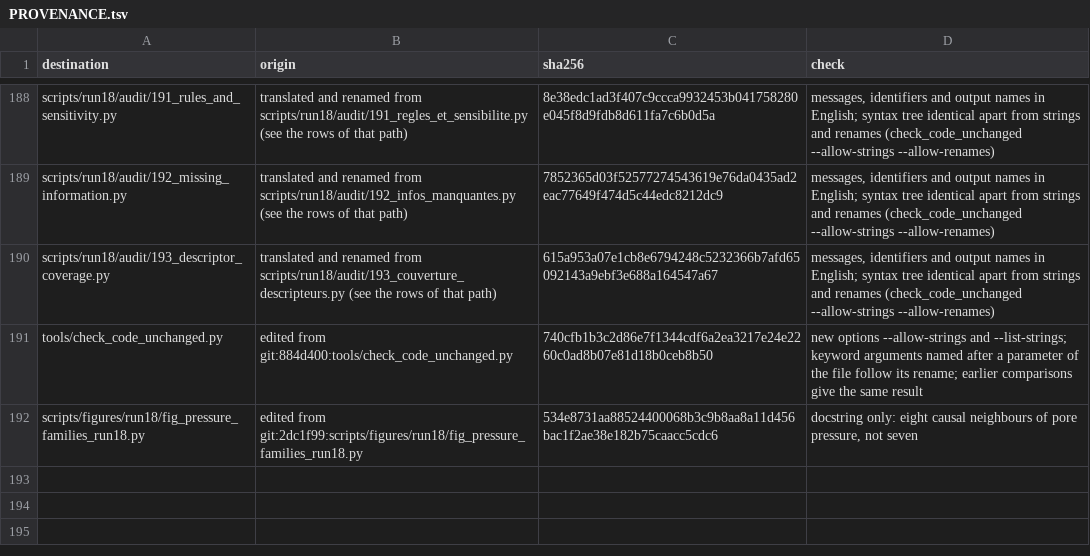
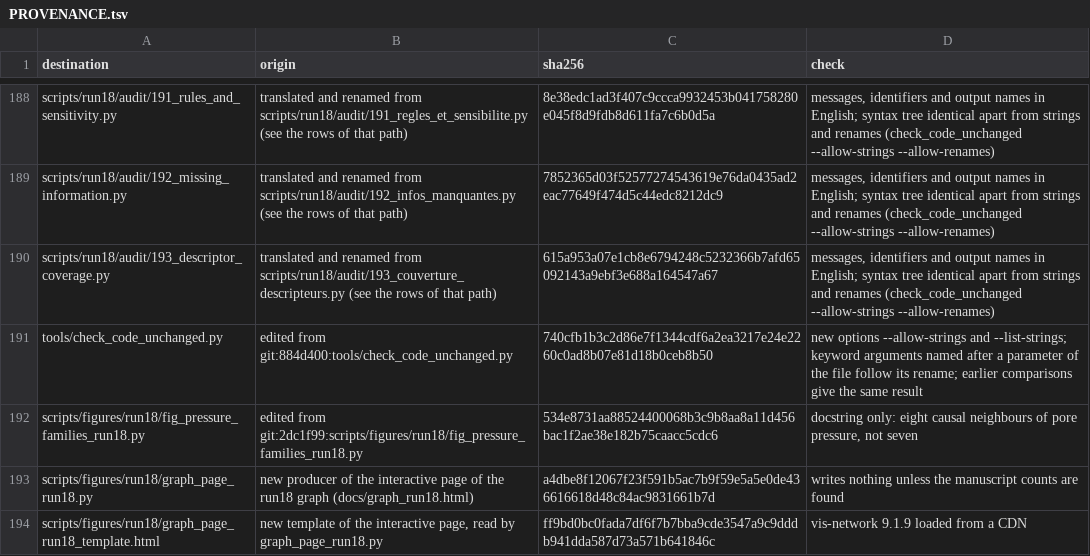
Before and after one commit to feriel21/ontogeorag-cageo, a TSV file: PROVENANCE.tsv, drawn as a sheet; only a part is shown, gaps mark what is left out.

Commit message:
Add the interactive page of the run18 graph; update the READMEs
- docs/graph_run18.html: cleaned or delivered graph, by entity name or by
  family, with the evidence sentence, sources, tier, panel decision and
  verdicts of each relation. Produced by scripts/figures/run18/graph_page_run18.py,
  which checks the manuscript counts. docs/.nojekyll for GitHub Pages.
- README.md: run18 numbers first, corpus coverage (41 indexed, 35 read,
  32 in the delivered graph, 30 in the cleaned graph), run16E as the
  earlier version, link to the page.
- docs/cluster_quickstart.md: update the code with the v2.0-run18 tag (the
  branch run18 no longer exists); link to the page.
- PROVENANCE.tsv: rows for the two new files.

```diff
--- a/PROVENANCE.tsv
+++ b/PROVENANCE.tsv
@@ -192 +192,3 @@ tools/check_code_unchanged.py	edited from git:884d400:tools/check_code_unchanged
 scripts/figures/run18/fig_pressure_families_run18.py	edited from git:2dc1f99:scripts/figures/run18/fig_pressure_families_run18.py	534e8731aa88524400068b3c9b8aa8a11d456bac1f2ae38e182b75caacc5cdc6	docstring only: eight causal neighbours of pore pressure, not seven
+scripts/figures/run18/graph_page_run18.py	new producer of the interactive page of the run18 graph (docs/graph_run18.html)	a4dbe8f12067f23f591b5ac7b9f59e5a5e0de436616618d48c84ac9831661b7d	writes nothing unless the manuscript counts are found
+scripts/figures/run18/graph_page_run18_template.html	new template of the interactive page, read by graph_page_run18.py	ff9bd0bc0fada7df6f7b7bba9cde3547a9c9dddb941dda587d73a571b641846c	vis-network 9.1.9 loaded from a CDN
```
Also changed, not shown: 7 other files.
